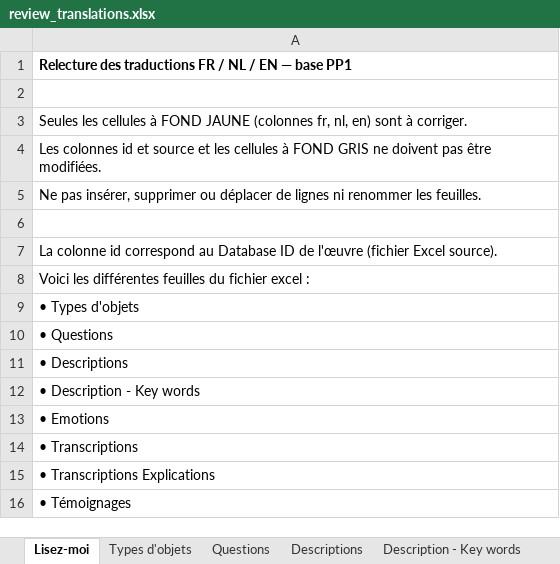
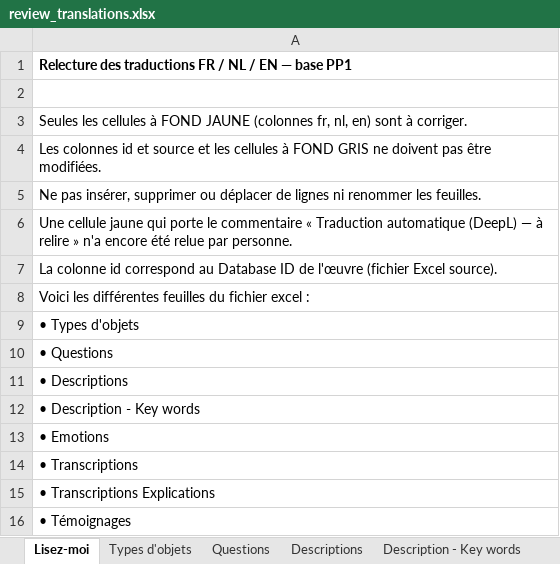
Before and after one commit to Creativ-Up/Traces, an Excel workbook: database/review_translations.xlsx, sheet Lisez-moi, drawn as a sheet; values as stored, in another font and other column widths than the file's, no borders; the diff names each change by its address in the sheet, - before the commit and + after, or states it on an @@ line.

Commit message:
database: museum guide, generic import, DeepL translation, removal of first names and obsolete scripts

```diff
--- a/database/review_translations.xlsx (sheet Lisez-moi)
+++ b/database/review_translations.xlsx (sheet Lisez-moi)
-A6: (empty)
+A6: Une cellule jaune qui porte le commentaire « Traduction automatique (DeepL) — à relire » n'a encore été relue par personne.
```
Also changed, not shown: hidden cells, database/PP1-Collection_Database.xlsx, 28 other files.
